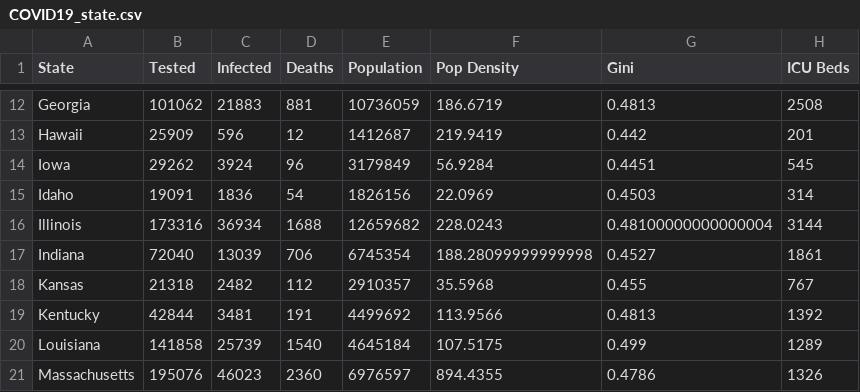
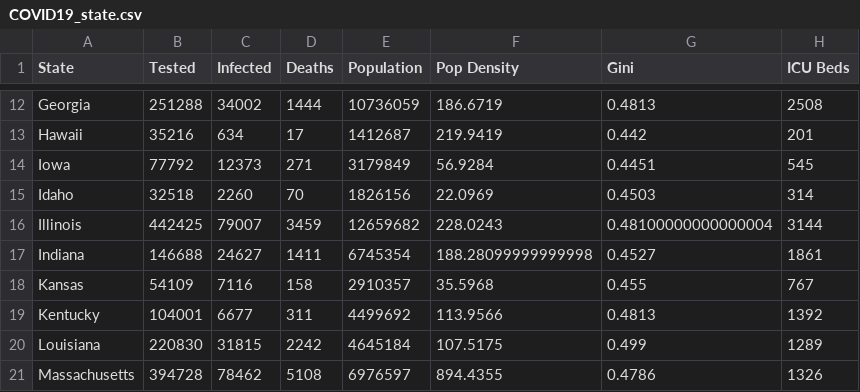
Before and after one commit to rosylu/python, a CSV file: COVID19_state.csv, drawn as a sheet; only a part is shown, gaps mark what is left out; the diff covers the shown part only; the diff names each change by its address in the sheet, - before the commit and + after, or states it on an @@ line.

```diff
--- a/COVID19_state.csv
+++ b/COVID19_state.csv
-B12 (Tested): 101062
+B12 (Tested): 251288
-C12 (Infected): 21883
+C12 (Infected): 34002
-D12 (Deaths): 881
+D12 (Deaths): 1444
-B13 (Tested): 25909
+B13 (Tested): 35216
-C13 (Infected): 596
+C13 (Infected): 634
-D13 (Deaths): 12
+D13 (Deaths): 17
-B14 (Tested): 29262
+B14 (Tested): 77792
-C14 (Infected): 3924
+C14 (Infected): 12373
-D14 (Deaths): 96
+D14 (Deaths): 271
-B15 (Tested): 19091
+B15 (Tested): 32518
-C15 (Infected): 1836
+C15 (Infected): 2260
-D15 (Deaths): 54
+D15 (Deaths): 70
-B16 (Tested): 173316
+B16 (Tested): 442425
-C16 (Infected): 36934
+C16 (Infected): 79007
-D16 (Deaths): 1688
+D16 (Deaths): 3459
-B17 (Tested): 72040
+B17 (Tested): 146688
-C17 (Infected): 13039
+C17 (Infected): 24627
-D17 (Deaths): 706
+D17 (Deaths): 1411
-B18 (Tested): 21318
+B18 (Tested): 54109
-C18 (Infected): 2482
+C18 (Infected): 7116
-D18 (Deaths): 112
+D18 (Deaths): 158
-B19 (Tested): 42844
+B19 (Tested): 104001
-C19 (Infected): 3481
+C19 (Infected): 6677
-D19 (Deaths): 191
+D19 (Deaths): 311
-B20 (Tested): 141858
+B20 (Tested): 220830
-C20 (Infected): 25739
+C20 (Infected): 31815
-D20 (Deaths): 1540
+D20 (Deaths): 2242
-B21 (Tested): 195076
+B21 (Tested): 394728
-C21 (Infected): 46023
+C21 (Infected): 78462
-D21 (Deaths): 2360
+D21 (Deaths): 5108
```
Also changed, not shown: 122 edited cells elsewhere in this file, 1 other file.
